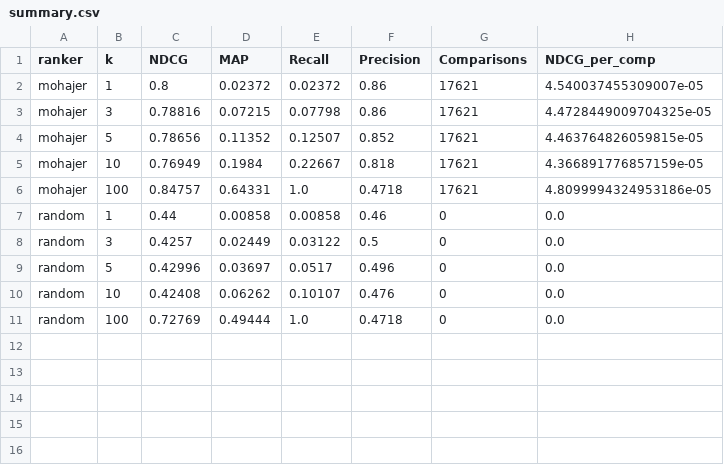
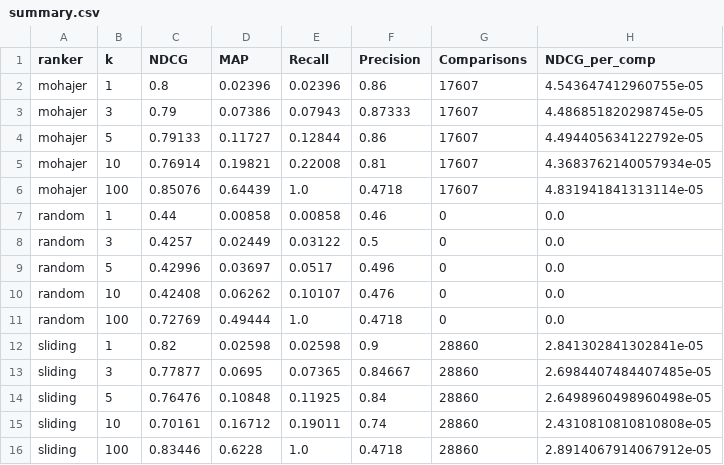
Before and after one commit to jerecoder/IReranker, a CSV file: reports/beir-metrics/trec-covid/summary.csv, drawn as a sheet.

```diff
--- a/reports/beir-metrics/trec-covid/summary.csv
+++ b/reports/beir-metrics/trec-covid/summary.csv
@@ -1,7 +1,7 @@
 ranker,k,NDCG,MAP,Recall,Precision,Comparisons,NDCG_per_comp
-mohajer,1,0.8,0.02372,0.02372,0.86,17621,4.540037455309007e-05
-mohajer,3,0.78816,0.07215,0.07798,0.86,17621,4.4728449009704325e-05
-mohajer,5,0.78656,0.11352,0.12507,0.852,17621,4.463764826059815e-05
-mohajer,10,0.76949,0.1984,0.22667,0.818,17621,4.366891776857159e-05
-mohajer,100,0.84757,0.64331,1.0,0.4718,17621,4.8099994324953186e-05
+mohajer,1,0.8,0.02396,0.02396,0.86,17607,4.543647412960755e-05
+mohajer,3,0.79,0.07386,0.07943,0.87333,17607,4.486851820298745e-05
+mohajer,5,0.79133,0.11727,0.12844,0.86,17607,4.494405634122792e-05
+mohajer,10,0.76914,0.19821,0.22008,0.81,17607,4.3683762140057934e-05
+mohajer,100,0.85076,0.64439,1.0,0.4718,17607,4.831941841313114e-05
 random,1,0.44,0.00858,0.00858,0.46,0,0.0
@@ -11 +11,6 @@ random,10,0.42408,0.06262,0.10107,0.476,0,0.0
 random,100,0.72769,0.49444,1.0,0.4718,0,0.0
+sliding,1,0.82,0.02598,0.02598,0.9,28860,2.841302841302841e-05
+sliding,3,0.77877,0.0695,0.07365,0.84667,28860,2.6984407484407485e-05
+sliding,5,0.76476,0.10848,0.11925,0.84,28860,2.6498960498960498e-05
+sliding,10,0.70161,0.16712,0.19011,0.74,28860,2.4310810810810808e-05
+sliding,100,0.83446,0.6228,1.0,0.4718,28860,2.8914067914067912e-05
```
Also changed, not shown: reports/beir-metrics/dbpedia-entity/summary.csv, reports/beir-metrics/fiqa/summary.csv, 6 other files.
